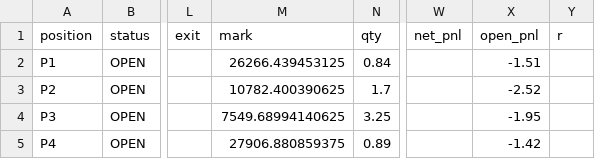
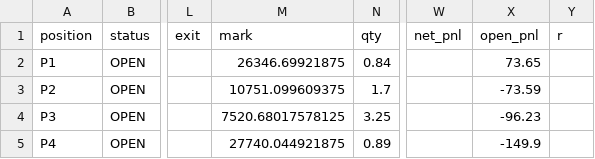
Before and after one commit to rimurukingdemon313/autonomous-bot-trader, a CSV file: ledger.csv, drawn as a sheet; only a part is shown, gaps mark what is left out; the diff names each change by its address in the sheet, - before the commit and + after, or states it on an @@ line.

```diff
--- a/ledger.csv
+++ b/ledger.csv
-M2 (mark): 26266.439453125
+M2 (mark): 26346.69921875
-X2 (open_pnl): -1.51
+X2 (open_pnl): 73.65
-M3 (mark): 10782.400390625
+M3 (mark): 10751.099609375
-X3 (open_pnl): -2.52
+X3 (open_pnl): -73.59
-M4 (mark): 7549.68994140625
+M4 (mark): 7520.68017578125
-X4 (open_pnl): -1.95
+X4 (open_pnl): -96.23
-M5 (mark): 27906.880859375
+M5 (mark): 27740.044921875
-X5 (open_pnl): -1.42
+X5 (open_pnl): -149.9
```
Also changed, not shown: equity.csv, 4 other files.
